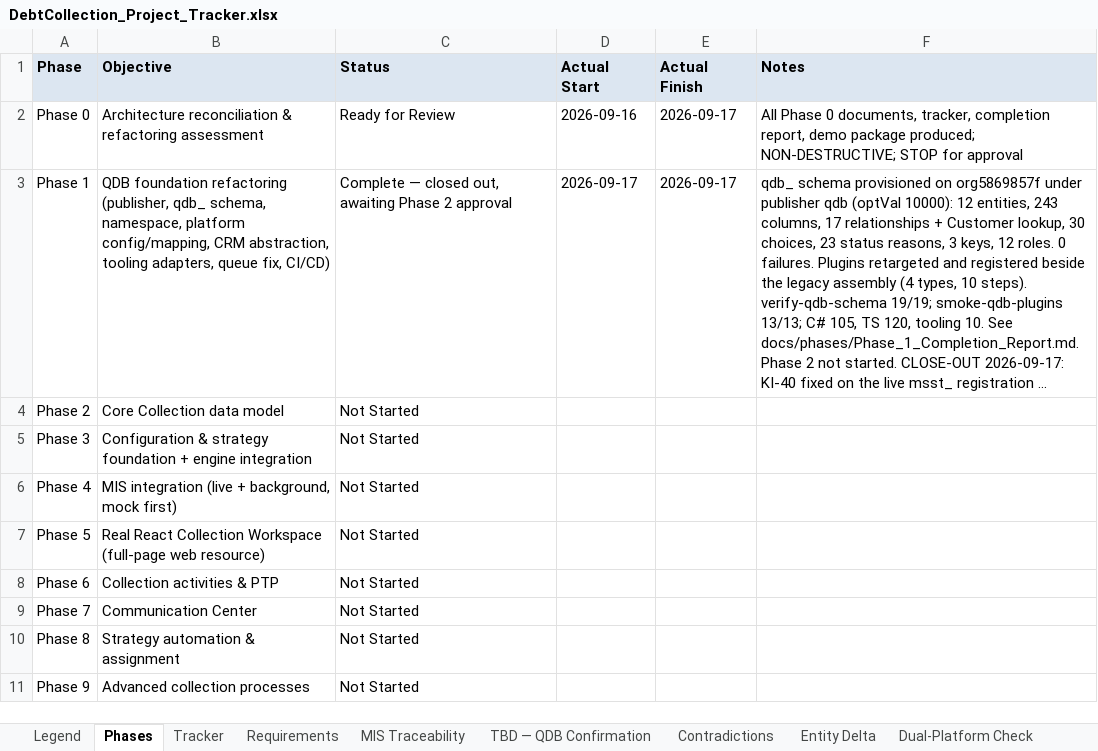
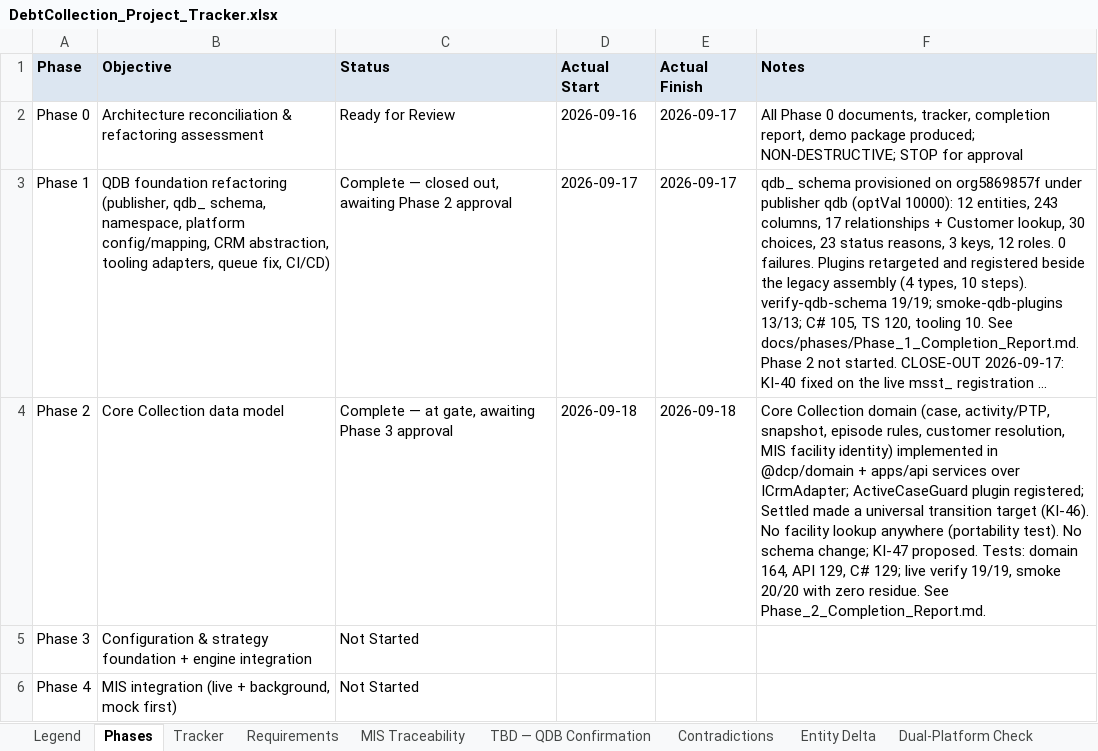
Before and after one commit to msalmansagar/AICompany, an Excel workbook: projects/debtcollection/DebtCollection_Project_Tracker.xlsx, sheet Phases, drawn as a sheet; only a part is shown; the shorter side is filled out with more unchanged rows; long unchanged cells end in …; values as stored, in another font and other column widths than the file's, no borders; the diff names each change by its address in the sheet, - before the commit and + after, or states it on an @@ line.

```diff
--- a/projects/debtcollection/DebtCollection_Project_Tracker.xlsx (sheet Phases)
+++ b/projects/debtcollection/DebtCollection_Project_Tracker.xlsx (sheet Phases)
-C4 (Status): Not Started
+C4 (Status): Complete — at gate, awaiting Phase 3 approval
-D4 (Actual Start): (empty)
+D4 (Actual Start): 2026-09-18
-E4 (Actual Finish): (empty)
+E4 (Actual Finish): 2026-09-18
-F4 (Notes): (empty)
+F4 (Notes): Core Collection domain (case, activity/PTP, snapshot, episode rules, customer resolution, MIS facility identity) implemented in @dcp/domain + apps/api services over ICrmAdapter; ActiveCaseGuard plugin registered; Settled made a universal transition target (KI-46). No facility lookup anywhere (portability test). No schema change; KI-47 proposed. Tests: domain 164, API 129, C# 129; live verify 19/19, smoke 20/20 with zero residue. See Phase_2_Completion_Report.md.
```
Also changed, not shown: sheet Test Baseline, sheet TBD — QDB Confirmation, sheet Dual-Platform Check, 15 other files.
